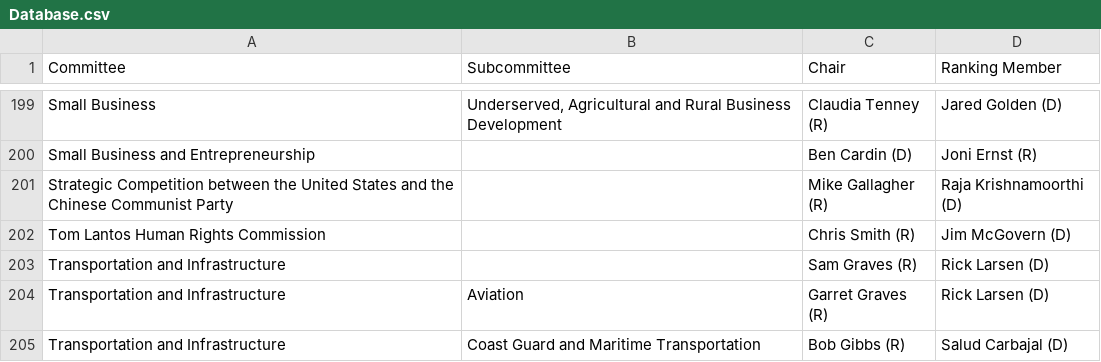
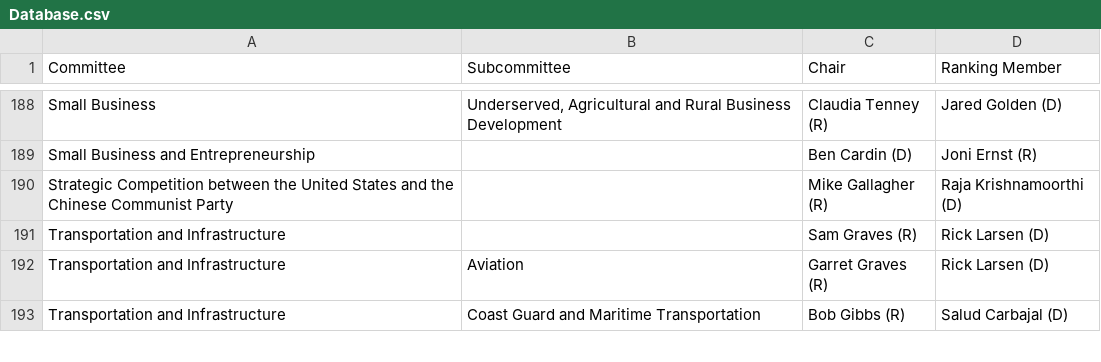
Before and after one commit to Sgandhi10/Hackviolet-2023, a CSV file: Webscraper/Database.csv, drawn as a sheet; only a part is shown, gaps mark what is left out; the diff covers the shown part only; the diff names each change by its address in the sheet, - before the commit and + after, or states it on an @@ line.

```diff
--- a/Webscraper/Database.csv
+++ b/Webscraper/Database.csv
-row 202: Tom Lantos Human Rights Commission |  | Chris Smith (R) | Jim McGovern (D)
```
Also changed, not shown: 11 removed rows elsewhere in this file, 3 other files.
